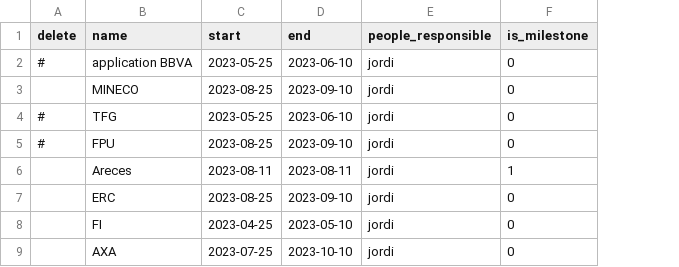
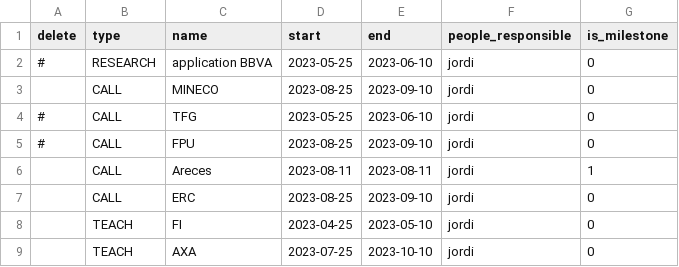
Before and after one commit to CompBiochBiophLab/Tools, a CSV file: productivityTools/tasks.csv, drawn as a sheet; the diff names each change by its address in the sheet, - before the commit and + after, or states it on an @@ line.

```diff
--- a/productivityTools/tasks.csv
+++ b/productivityTools/tasks.csv
+column B (type), rows 2-9: RESEARCH | CALL | CALL | CALL | CALL | CALL | TEACH | TEACH
```
Also changed, not shown: 59 other files.
